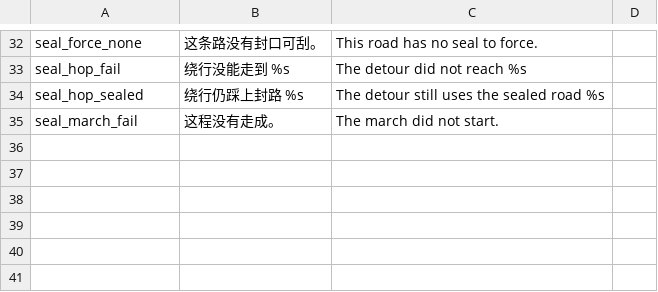
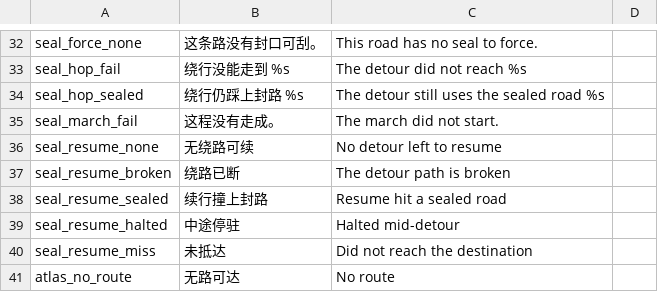
Before and after one commit to wuyongjia666-droid/CenturyKnights, a CSV file: project/data/locale/road_seal.csv, drawn as a sheet; only a part is shown, gaps mark what is left out.

Commit message:
fix(atlas): seal resume i18n — 旁路续行文案进 locale
i18n ratchet: road_seal.gd new-file CJK→0; world.gd 无路可达 via Locale.t.

```diff
--- a/project/data/locale/road_seal.csv
+++ b/project/data/locale/road_seal.csv
@@ -35 +35,7 @@ seal_hop_sealed,绕行仍踩上封路 %s,The detour still uses the sealed road %
 seal_march_fail,这程没有走成。,The march did not start.
+seal_resume_none,无绕路可续,No detour left to resume
+seal_resume_broken,绕路已断,The detour path is broken
+seal_resume_sealed,续行撞上封路,Resume hit a sealed road
+seal_resume_halted,中途停驻,Halted mid-detour
+seal_resume_miss,未抵达,Did not reach the destination
+atlas_no_route,无路可达,No route
```
Also changed, not shown: 2 other files.
